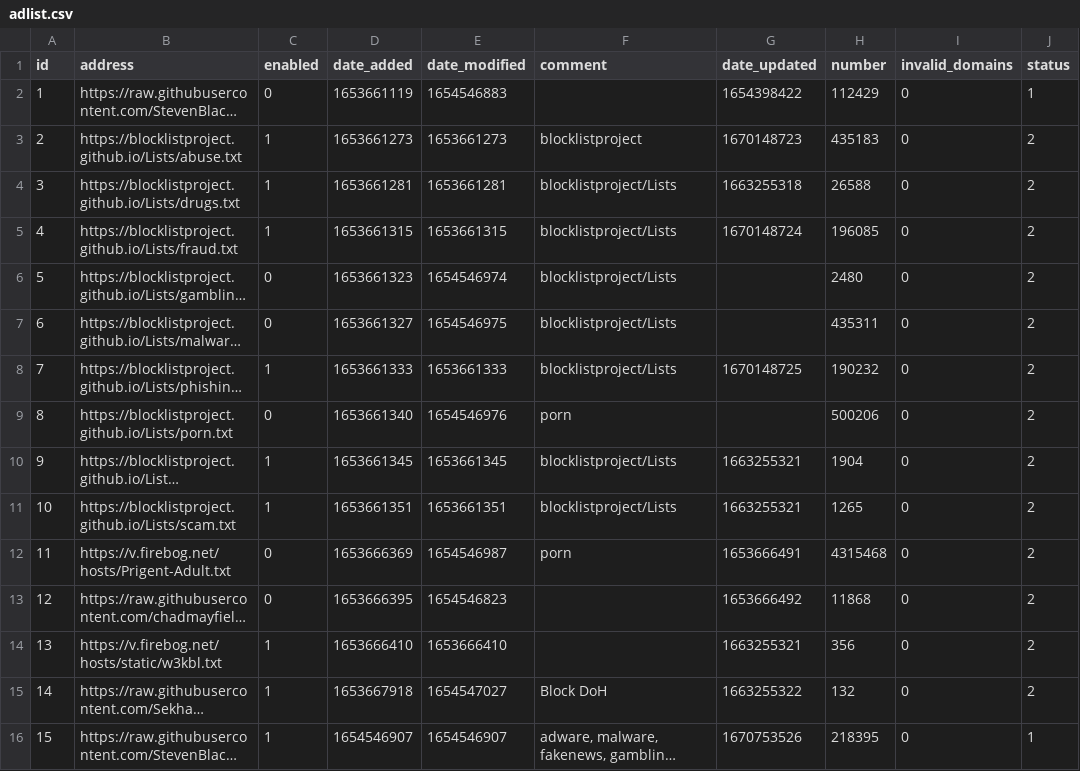
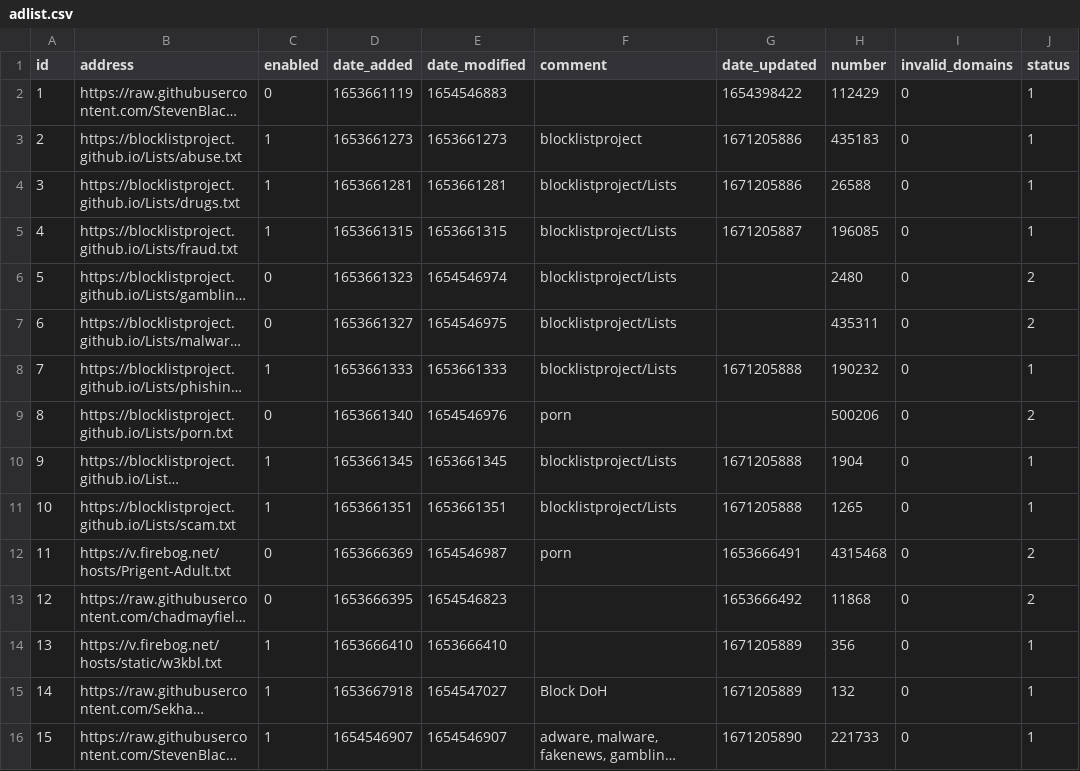
Before and after one commit to sasaustinorg/my-pihole-lists, a CSV file: adlist.csv, drawn as a sheet; long unchanged cells end in …; the diff names each change by its address in the sheet, - before the commit and + after, or states it on an @@ line.

Commit message:
Updated December 16, 2022  1:00PM

```diff
--- a/adlist.csv
+++ b/adlist.csv
-G3 (date_updated): 1670148723
+G3 (date_updated): 1671205886
-J3:J5 (status): 2
+J3:J5 (status): 1
-G4 (date_updated): 1663255318
+G4 (date_updated): 1671205886
-G5 (date_updated): 1670148724
+G5 (date_updated): 1671205887
-G8 (date_updated): 1670148725
+G8 (date_updated): 1671205888
-J8 (status): 2
+J8 (status): 1
-G10:G11 (date_updated): 1663255321
+G10:G11 (date_updated): 1671205888
-J10:J11 (status): 2
+J10:J11 (status): 1
-G14 (date_updated): 1663255321
+G14 (date_updated): 1671205889
-J14:J15 (status): 2
+J14:J15 (status): 1
-G15 (date_updated): 1663255322
+G15 (date_updated): 1671205889
-G16 (date_updated): 1670753526
+G16 (date_updated): 1671205890
-H16 (number): 218395
+H16 (number): 221733
```
